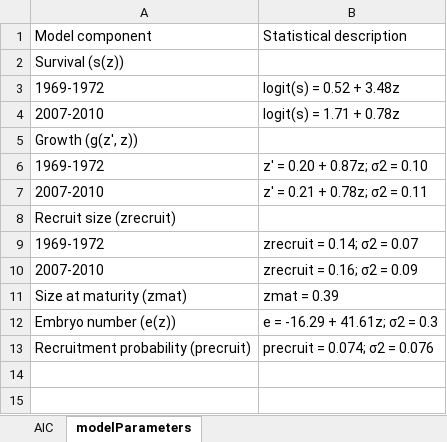
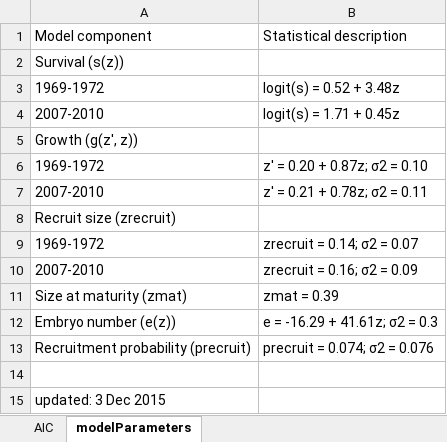
Before and after one commit to elahi/cupCorals, an Excel workbook: tables/bael_analysis_tables_151028.xlsx, sheet modelParameters, drawn as a sheet; values as stored, in another font and other column widths than the file's, no borders; the diff names each change by its address in the sheet, - before the commit and + after, or states it on an @@ line.

```diff
--- a/tables/bael_analysis_tables_151028.xlsx (sheet modelParameters)
+++ b/tables/bael_analysis_tables_151028.xlsx (sheet modelParameters)
-B4: logit(s) = 1.71 + 0.78z
+B4: logit(s) = 1.71 + 0.45z
+row 14: (empty)
+row 15: updated: 3 Dec 2015
```
Also changed, not shown: 5 other files.
